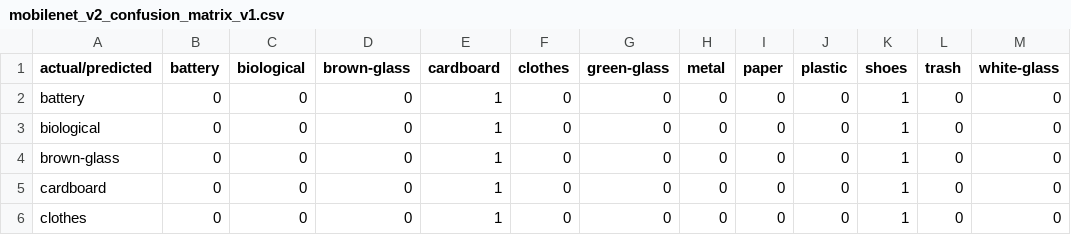
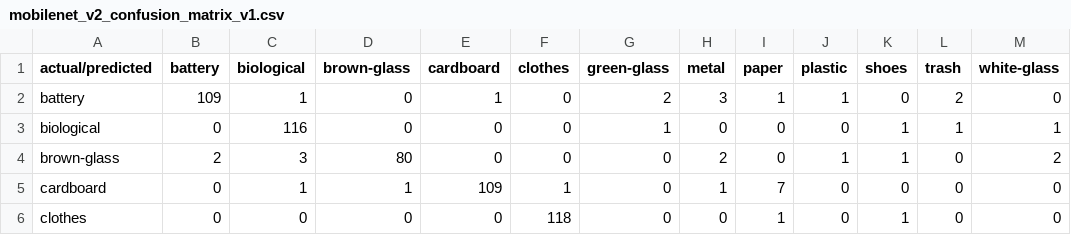
Before and after one commit to cepdnaclk/e22-co5430-waste-image-classification, a CSV file: docs/phase6/mobilenet_v2_confusion_matrix_v1.csv, drawn as a sheet; only a part is shown; the diff covers the shown part only.

```diff
--- a/docs/phase6/mobilenet_v2_confusion_matrix_v1.csv
+++ b/docs/phase6/mobilenet_v2_confusion_matrix_v1.csv
@@ -1,6 +1,6 @@
 actual/predicted,battery,biological,brown-glass,cardboard,clothes,green-glass,metal,paper,plastic,shoes,trash,white-glass
-battery,0,0,0,1,0,0,0,0,0,1,0,0
-biological,0,0,0,1,0,0,0,0,0,1,0,0
-brown-glass,0,0,0,1,0,0,0,0,0,1,0,0
-cardboard,0,0,0,1,0,0,0,0,0,1,0,0
-clothes,0,0,0,1,0,0,0,0,0,1,0,0
+battery,109,1,0,1,0,2,3,1,1,0,2,0
+biological,0,116,0,0,0,1,0,0,0,1,1,1
+brown-glass,2,3,80,0,0,0,2,0,1,1,0,2
+cardboard,0,1,1,109,1,0,1,7,0,0,0,0
+clothes,0,0,0,0,118,0,0,1,0,1,0,0
```
Also changed, not shown: 51 edited cells elsewhere in this file, docs/phase5/with_aug/cnn_class_report_v1.csv, docs/phase6/efficientnet_b0_class_report_v1.csv, 38 other files.
